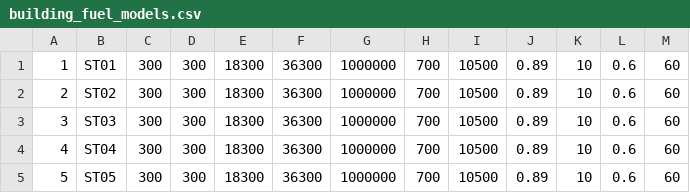
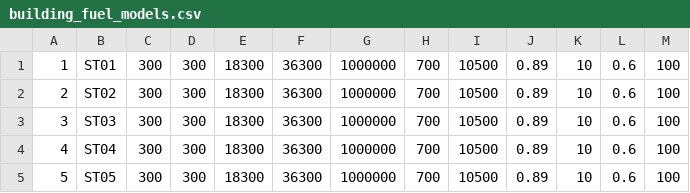
Before and after one commit to lautenberger/elmfire, a CSV file: build/source/building_fuel_models.csv, drawn as a sheet.

```diff
--- a/build/source/building_fuel_models.csv
+++ b/build/source/building_fuel_models.csv
@@ -1,5 +1,5 @@
-1,ST01,300,300,18300,36300,1000000,700,10500,0.89,10,0.6,60
-2,ST02,300,300,18300,36300,1000000,700,10500,0.89,10,0.6,60
-3,ST03,300,300,18300,36300,1000000,700,10500,0.89,10,0.6,60
-4,ST04,300,300,18300,36300,1000000,700,10500,0.89,10,0.6,60
-5,ST05,300,300,18300,36300,1000000,700,10500,0.89,10,0.6,60
+1,ST01,300,300,18300,36300,1000000,700,10500,0.89,10,0.6,100
+2,ST02,300,300,18300,36300,1000000,700,10500,0.89,10,0.6,100
+3,ST03,300,300,18300,36300,1000000,700,10500,0.89,10,0.6,100
+4,ST04,300,300,18300,36300,1000000,700,10500,0.89,10,0.6,100
+5,ST05,300,300,18300,36300,1000000,700,10500,0.89,10,0.6,100
```
Also changed, not shown: 4 other files.
